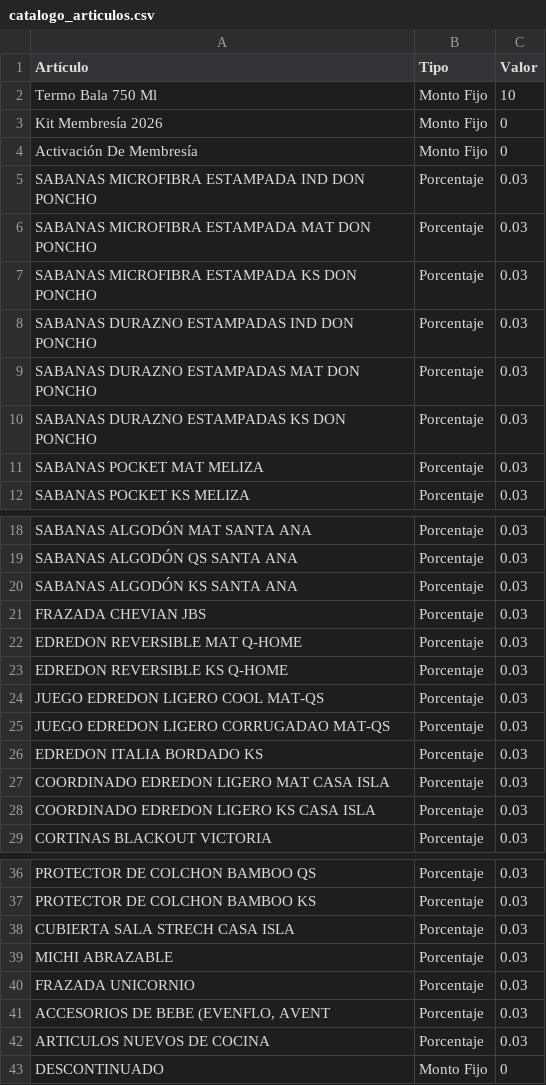
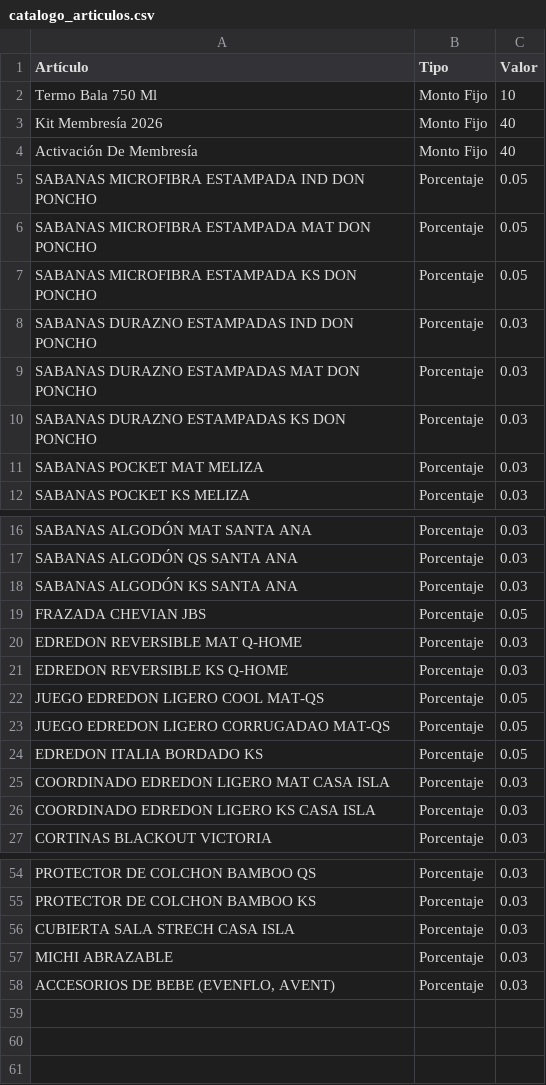
Before and after one commit to Yagami072/app-comisiones, a CSV file: catalogo_articulos.csv, drawn as a sheet; only a part is shown, gaps mark what is left out; the diff covers the shown part only.

Commit message:
Actualizar catalogo_articulos.csv

```diff
--- a/catalogo_articulos.csv
+++ b/catalogo_articulos.csv
@@ -2,7 +2,7 @@
 Termo Bala 750 Ml,Monto Fijo,10
-Kit Membresía 2026,Monto Fijo,0
-Activación De Membresía ,Monto Fijo,0
-SABANAS MICROFIBRA ESTAMPADA IND DON PONCHO,Porcentaje,0.03
-SABANAS MICROFIBRA ESTAMPADA MAT DON PONCHO,Porcentaje,0.03
-SABANAS MICROFIBRA ESTAMPADA KS DON PONCHO,Porcentaje,0.03
+Kit Membresía 2026,Monto Fijo,40
+Activación De Membresía,Monto Fijo,40
+SABANAS MICROFIBRA ESTAMPADA IND DON PONCHO,Porcentaje,0.05
+SABANAS MICROFIBRA ESTAMPADA MAT DON PONCHO,Porcentaje,0.05
+SABANAS MICROFIBRA ESTAMPADA KS DON PONCHO,Porcentaje,0.05
 SABANAS DURAZNO ESTAMPADAS IND DON PONCHO,Porcentaje,0.03
@@ -21 +19 @@ SABANAS ALGODÓN KS SANTA ANA ,Porcentaje,0.03
-FRAZADA CHEVIAN JBS,Porcentaje,0.03
+FRAZADA CHEVIAN JBS,Porcentaje,0.05
@@ -24,4 +22,4 @@ EDREDON REVERSIBLE KS Q-HOME ,Porcentaje,0.03
-JUEGO EDREDON LIGERO COOL MAT-QS,Porcentaje,0.03
-JUEGO EDREDON LIGERO CORRUGADAO MAT-QS,Porcentaje,0.03
-EDREDON ITALIA BORDADO KS,Porcentaje,0.03
+JUEGO EDREDON LIGERO COOL MAT-QS,Porcentaje,0.05
+JUEGO EDREDON LIGERO CORRUGADAO MAT-QS,Porcentaje,0.05
+EDREDON ITALIA BORDADO KS,Porcentaje,0.05
 COORDINADO EDREDON LIGERO MAT CASA ISLA,Porcentaje,0.03
@@ -39,5 +57,2 @@ CUBIERTA SALA STRECH CASA ISLA,Porcentaje,0.03
 MICHI ABRAZABLE,Porcentaje,0.03
-FRAZADA UNICORNIO,Porcentaje,0.03
-"ACCESORIOS DE BEBE (EVENFLO, AVENT",Porcentaje,0.03
-ARTICULOS NUEVOS DE COCINA,Porcentaje,0.03
-DESCONTINUADO,Monto Fijo,0
+"ACCESORIOS DE BEBE (EVENFLO, AVENT)",Porcentaje,0.03
```
Also changed, not shown: 17 added rows, 2 moved rows and 1 edited cell elsewhere in this file.
